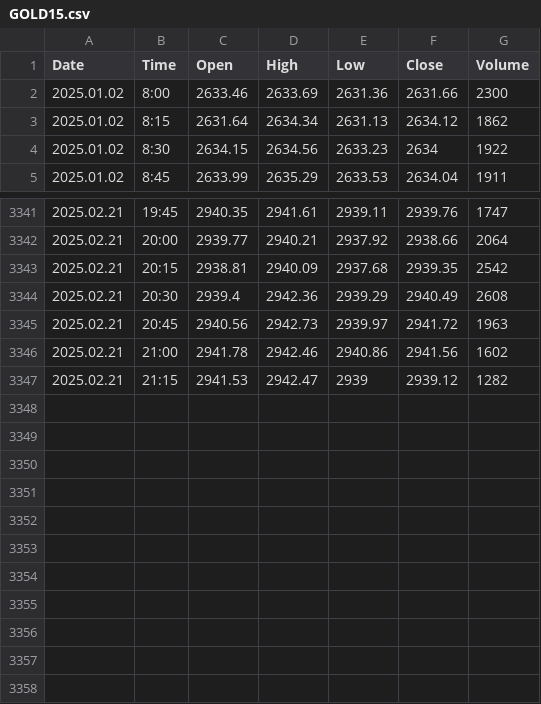
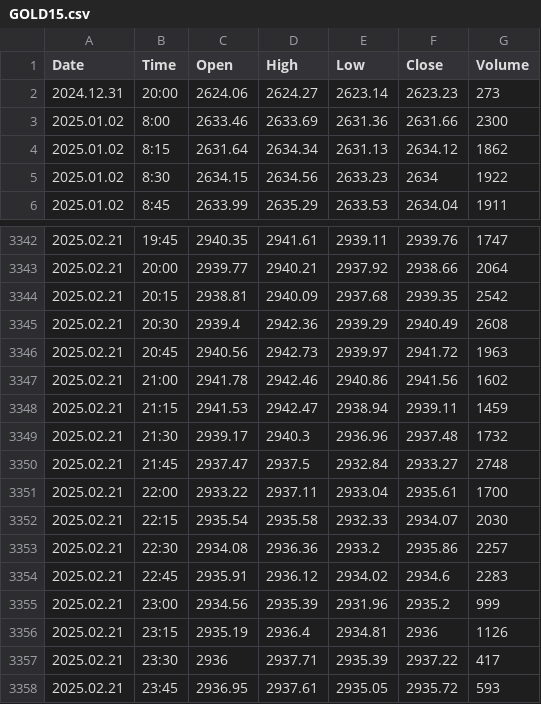
Before and after one commit to approvedthesis/approvedthesis, a CSV file: GOLD15.csv, drawn as a sheet; only a part is shown, gaps mark what is left out.

Commit message:
Add files via upload

```diff
--- a/GOLD15.csv
+++ b/GOLD15.csv
@@ -1,2 +1,3 @@
 Date,Time,Open,High,Low,Close,Volume
+2024.12.31,20:00,2624.06,2624.27,2623.14,2623.23,273
 2025.01.02,8:00,2633.46,2633.69,2631.36,2631.66,2300
@@ -3346,2 +3347,12 @@ Date,Time,Open,High,Low,Close,Volume
 2025.02.21,21:00,2941.78,2942.46,2940.86,2941.56,1602
-2025.02.21,21:15,2941.53,2942.47,2939,2939.12,1282
+2025.02.21,21:15,2941.53,2942.47,2938.94,2939.11,1459
+2025.02.21,21:30,2939.17,2940.3,2936.96,2937.48,1732
+2025.02.21,21:45,2937.47,2937.5,2932.84,2933.27,2748
+2025.02.21,22:00,2933.22,2937.11,2933.04,2935.61,1700
+2025.02.21,22:15,2935.54,2935.58,2932.33,2934.07,2030
+2025.02.21,22:30,2934.08,2936.36,2933.2,2935.86,2257
+2025.02.21,22:45,2935.91,2936.12,2934.02,2934.6,2283
+2025.02.21,23:00,2934.56,2935.39,2931.96,2935.2,999
+2025.02.21,23:15,2935.19,2936.4,2934.81,2936,1126
+2025.02.21,23:30,2936,2937.71,2935.39,2937.22,417
+2025.02.21,23:45,2936.95,2937.61,2935.05,2935.72,593
```
